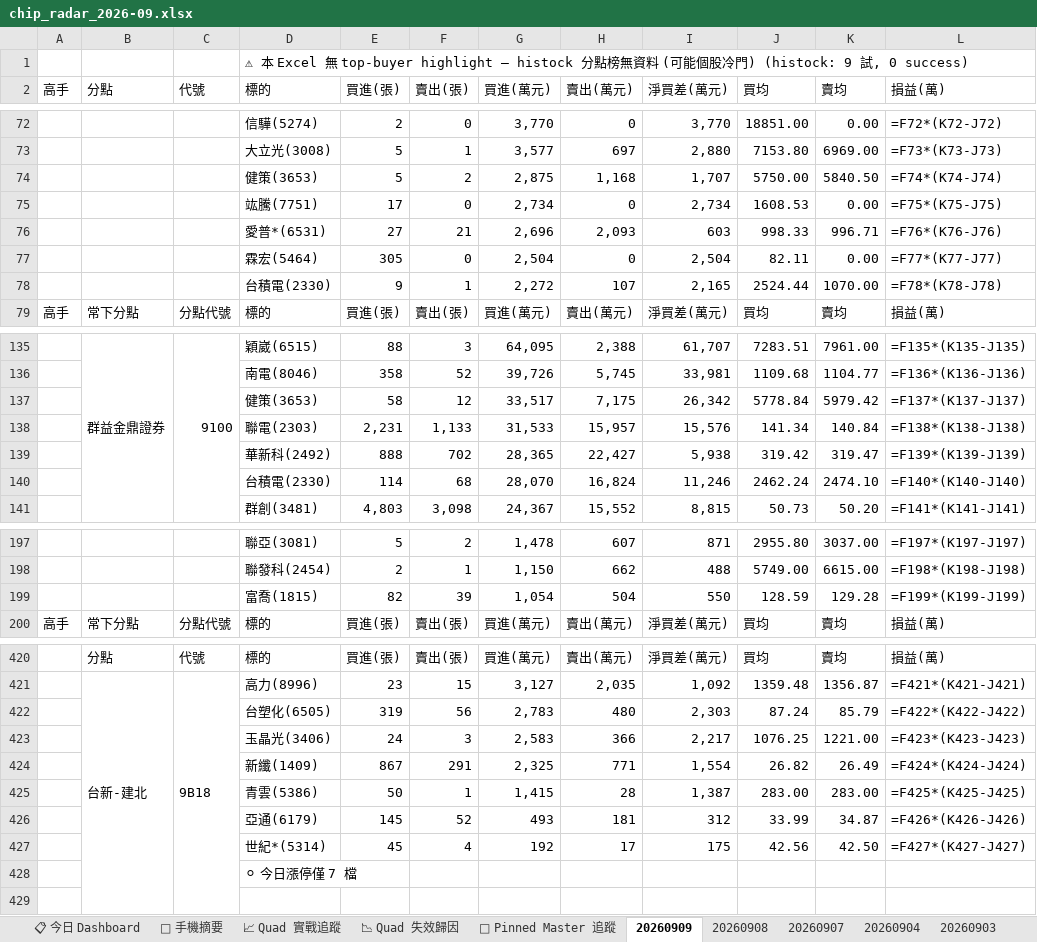
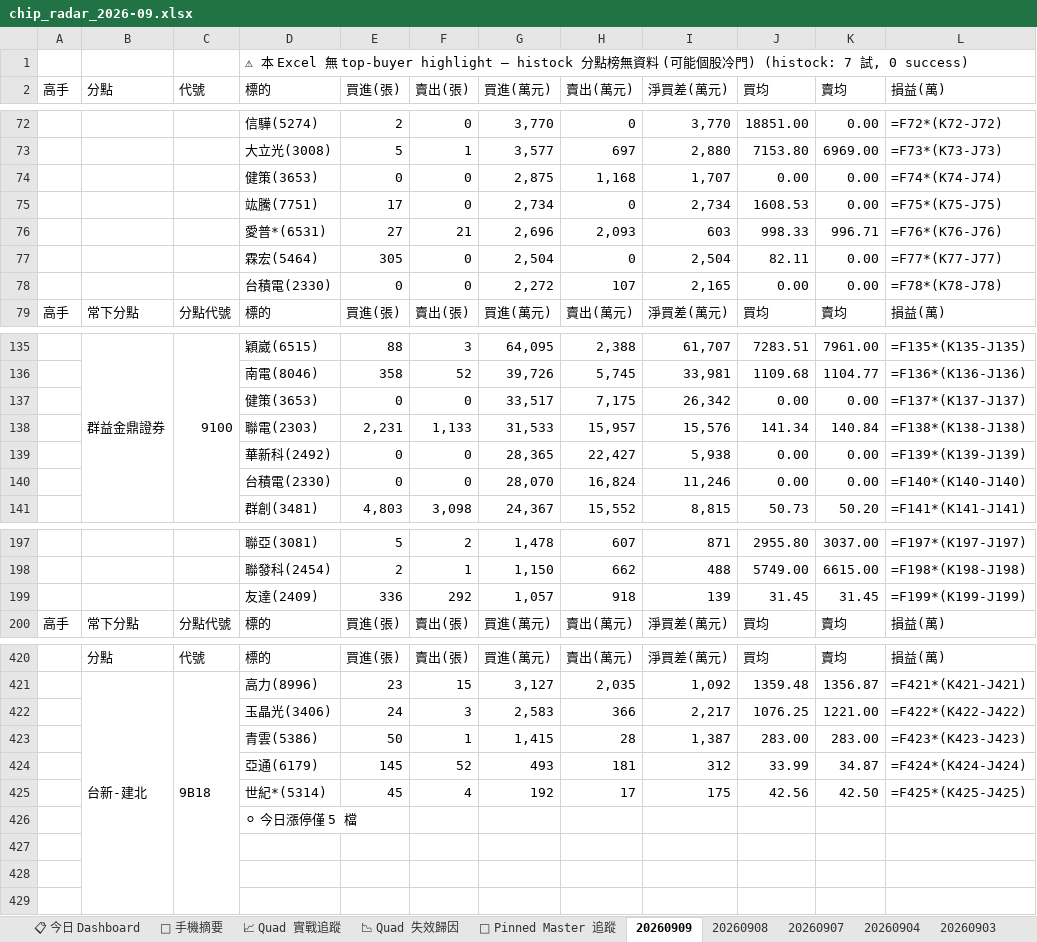
Before and after one commit to EdwardYY1224/CHIP_RADAR_TW, an Excel workbook: data/reports/chip_radar_2026-09.xlsx, sheet 20260909, drawn as a sheet; only a part is shown, gaps mark what is left out; values as stored, in another font and other column widths than the file's, no cell formats; formulas without a stored value are shown as written; removed rows and columns are numbered as before the commit, all else as after; the diff covers the shown part only; the diff names each change by its address in the sheet, - before the commit and + after, or states it on an @@ line.

```diff
--- a/data/reports/chip_radar_2026-09.xlsx (sheet 20260909)
+++ b/data/reports/chip_radar_2026-09.xlsx (sheet 20260909)
-D1 (標的): …) (histock: 9 試,…
+D1 (標的): …) (histock: 7 試,…
-E74 (買進(張)): 5
+E74 (買進(張)): 0
-F74 (賣出(張)): 2
+F74 (賣出(張)): 0
-J74 (買均): 5750.00
+J74 (買均): 0.00
-K74 (賣均): 5840.50
+K74 (賣均): 0.00
-E78 (買進(張)): 9
+E78 (買進(張)): 0
-F78 (賣出(張)): 1
+F78 (賣出(張)): 0
-J78 (買均): 2524.44
+J78 (買均): 0.00
-K78 (賣均): 1070.00
+K78 (賣均): 0.00
-E137 (買進(張)): 58
+E137 (買進(張)): 0
-F137 (賣出(張)): 12
+F137 (賣出(張)): 0
-J137 (買均): 5778.84
+J137 (買均): 0.00
-K137 (賣均): 5979.42
+K137 (賣均): 0.00
-E139 (買進(張)): 888
+E139 (買進(張)): 0
-F139 (賣出(張)): 702
+F139 (賣出(張)): 0
-J139 (買均): 319.42
+J139 (買均): 0.00
-K139 (賣均): 319.47
+K139 (賣均): 0.00
-E140 (買進(張)): 114
+E140 (買進(張)): 0
-F140 (賣出(張)): 68
+F140 (賣出(張)): 0
-J140 (買均): 2462.24
+J140 (買均): 0.00
-K140 (賣均): 2474.10
+K140 (賣均): 0.00
-row 199:  |  |  | 富喬(1815) | 82 | 39 | 1,054 | 504 | 550 | 128.59 | 129.28 | =F199*(K199-J199)
+row 199:  |  |  | 友達(2409) | 336 | 292 | 1,057 | 918 | 139 | 31.45 | 31.45 | =F199*(K199-J199)
-row 422:  |  |  | 台塑化(6505) | 319 | 56 | 2,783 | 480 | 2,303 | 87.24 | 85.79 | =F422*(K422-J422)
-L422 (損益(萬)): =F423*(K423-J423)
+L422 (損益(萬)): =F422*(K422-J422)
-row 424:  |  |  | 新纖(1409) | 867 | 291 | 2,325 | 771 | 1,554 | 26.82 | 26.49 | =F424*(K424-J424)
-L423 (損益(萬)): =F425*(K425-J425)
+L423 (損益(萬)): =F423*(K423-J423)
-L424 (損益(萬)): =F426*(K426-J426)
+L424 (損益(萬)): =F424*(K424-J424)
-L425 (損益(萬)): =F427*(K427-J427)
+L425 (損益(萬)): =F425*(K425-J425)
-D426 (標的): ⚪ 今日漲停僅 7 檔
+D426 (標的): ⚪ 今日漲停僅 5 檔
+row 427: (empty)
+row 428: (empty)
```
Also changed, not shown: 143 edited cells elsewhere in this sheet, sheet 📋 今日 Dashboard, sheet 📱 手機摘要, sheet 📌 Pinned Master 追蹤, cell formats, data/reports/latest.xlsx, 19 other files.
